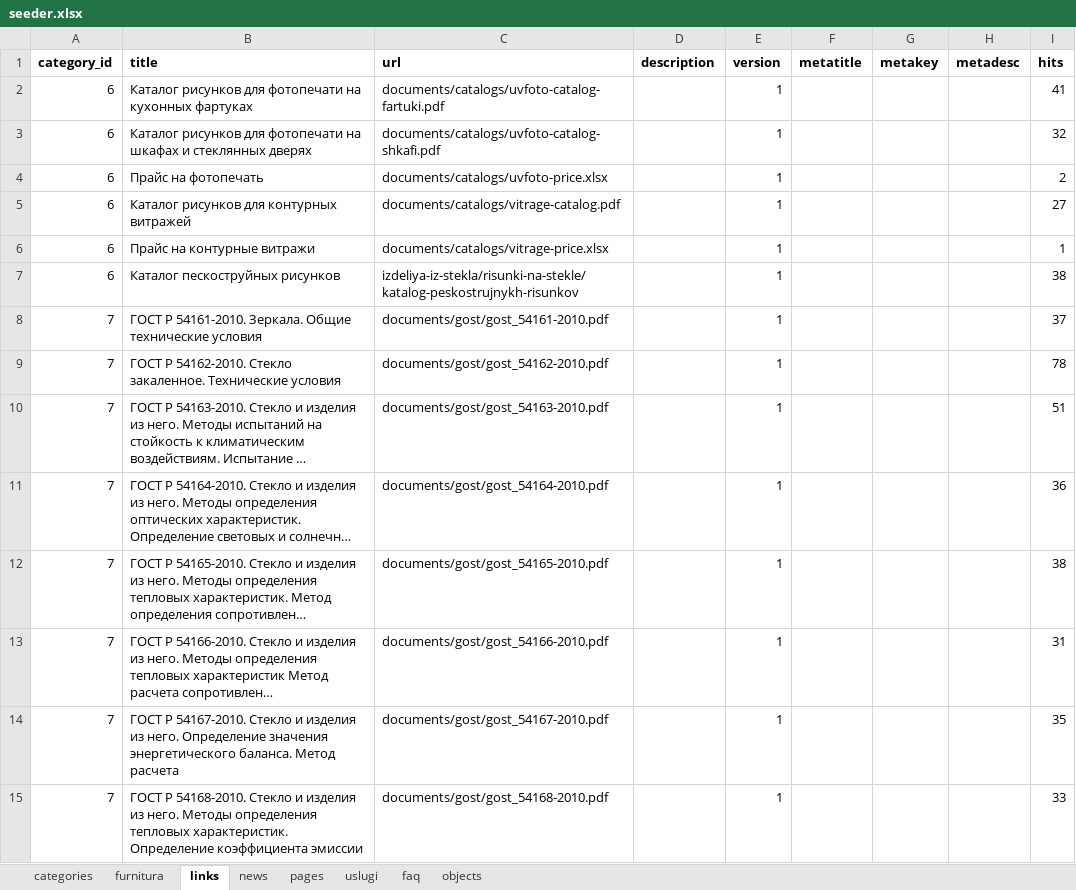
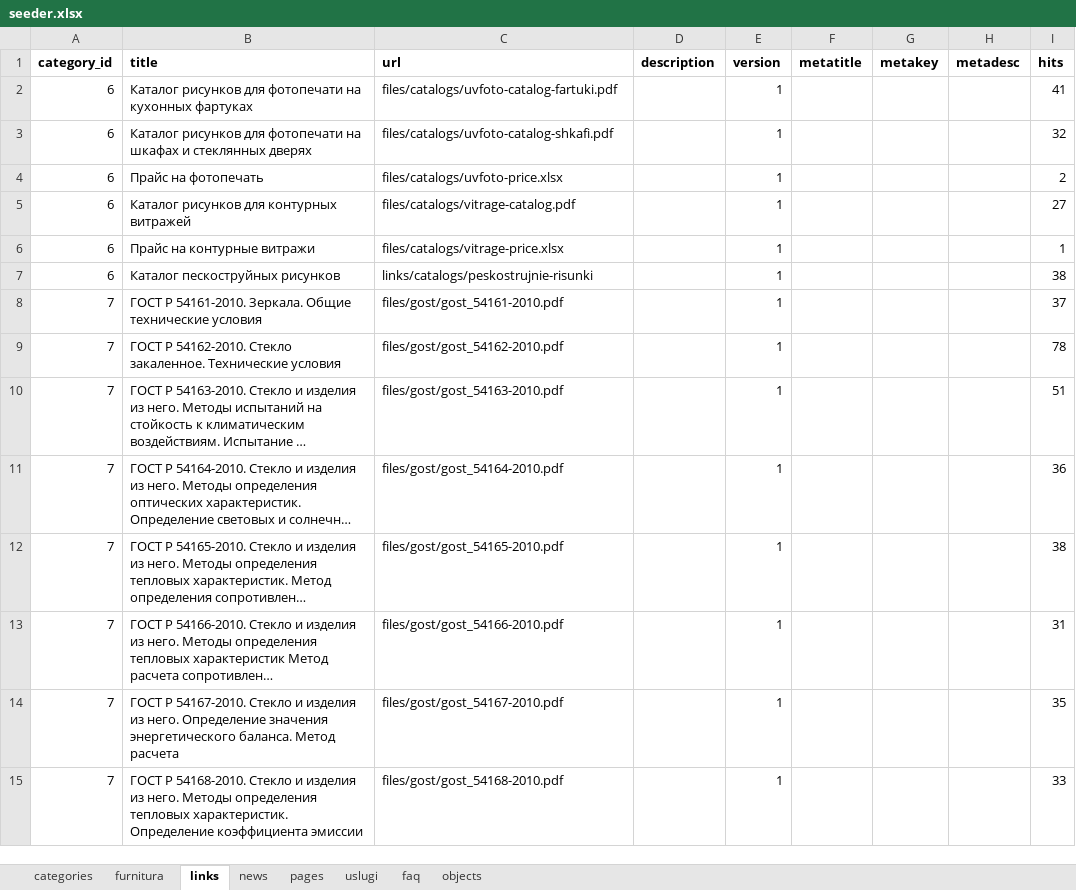
Before and after one commit to schel4ok/steklo, an Excel workbook: database/seeds/seeder.xlsx, sheet links, drawn as a sheet; only a part is shown; long unchanged cells end in …; values as stored, in another font and other column widths than the file's, no borders; the diff covers the shown part only; the diff names each change by its address in the sheet, - before the commit and + after, or states it on an @@ line.

```diff
--- a/database/seeds/seeder.xlsx (sheet links)
+++ b/database/seeds/seeder.xlsx (sheet links)
-C2 (url): documents/catalogs/uvfoto-catalog-fartuki.pdf
+C2 (url): files/catalogs/uvfoto-catalog-fartuki.pdf
-C3 (url): documents/catalogs/uvfoto-catalog-shkafi.pdf
+C3 (url): files/catalogs/uvfoto-catalog-shkafi.pdf
-C4 (url): documents/catalogs/uvfoto-price.xlsx
+C4 (url): files/catalogs/uvfoto-price.xlsx
-C5 (url): documents/catalogs/vitrage-catalog.pdf
+C5 (url): files/catalogs/vitrage-catalog.pdf
-C6 (url): documents/catalogs/vitrage-price.xlsx
+C6 (url): files/catalogs/vitrage-price.xlsx
-C7 (url): izdeliya-iz-stekla/risunki-na-stekle/katalog-peskostrujnykh-risunkov
+C7 (url): links/catalogs/peskostrujnie-risunki
-C8 (url): documents/gost/gost_54161-2010.pdf
+C8 (url): files/gost/gost_54161-2010.pdf
-C9 (url): documents/gost/gost_54162-2010.pdf
+C9 (url): files/gost/gost_54162-2010.pdf
-C10 (url): documents/gost/gost_54163-2010.pdf
+C10 (url): files/gost/gost_54163-2010.pdf
-C11 (url): documents/gost/gost_54164-2010.pdf
+C11 (url): files/gost/gost_54164-2010.pdf
-C12 (url): documents/gost/gost_54165-2010.pdf
+C12 (url): files/gost/gost_54165-2010.pdf
-C13 (url): documents/gost/gost_54166-2010.pdf
+C13 (url): files/gost/gost_54166-2010.pdf
-C14 (url): documents/gost/gost_54167-2010.pdf
+C14 (url): files/gost/gost_54167-2010.pdf
-C15 (url): documents/gost/gost_54168-2010.pdf
+C15 (url): files/gost/gost_54168-2010.pdf
```
Also changed, not shown: 22 edited cells elsewhere in this sheet, sheet pages, sheet news, sheet categories, formulas that keep their value, 17 other files.
